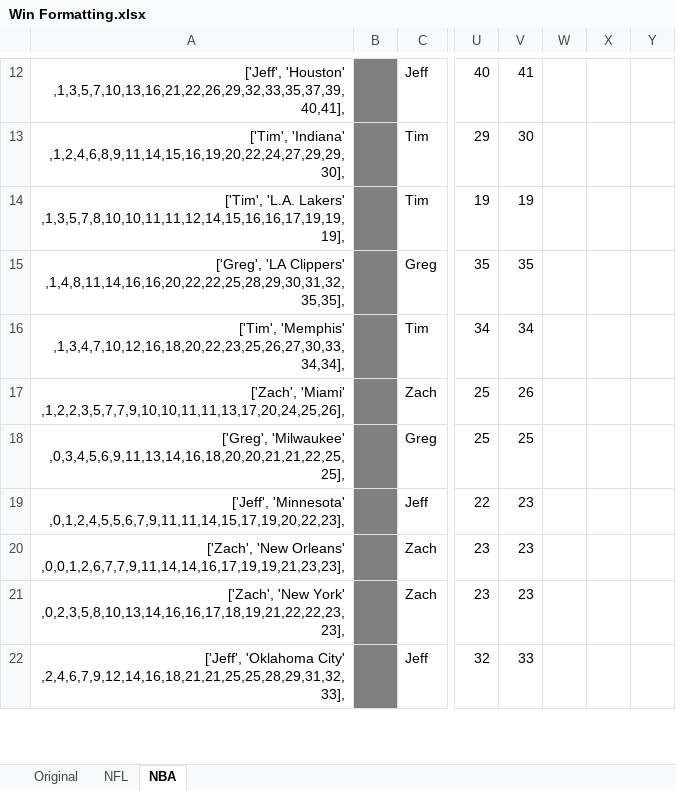
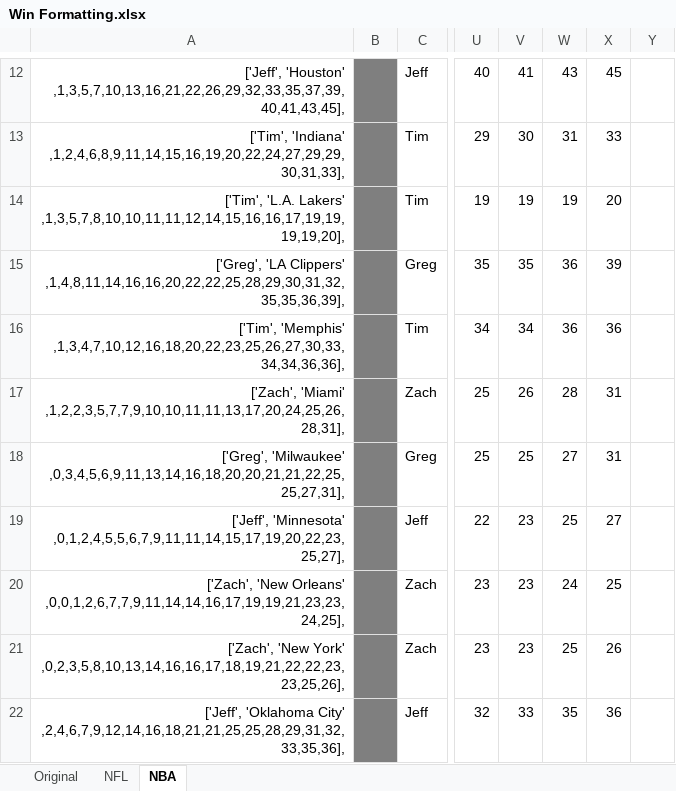
Before and after one commit to jeffmiller00/nfl_wins_league, an Excel workbook: Win Formatting.xlsx, sheet NBA, drawn as a sheet; only a part is shown, gaps mark what is left out; values as stored, in another font and other column widths than the file's, no borders; the diff covers the shown part only; the diff names each change by its address in the sheet, - before the commit and + after, or states it on an @@ line.

```diff
--- a/Win Formatting.xlsx (sheet NBA)
+++ b/Win Formatting.xlsx (sheet NBA)
-A12: ['Jeff', 'Houston' ,1,3,5,7,10,13,16,21,22,26,29,32,33,35,37,39,40,41],
+A12: ['Jeff', 'Houston' ,1,3,5,7,10,13,16,21,22,26,29,32,33,35,37,39,40,41,43,45],
-W12: (empty)
+W12: 43
-X12: (empty)
+X12: 45
-A13: ['Tim', 'Indiana' ,1,2,4,6,8,9,11,14,15,16,19,20,22,24,27,29,29,30],
+A13: ['Tim', 'Indiana' ,1,2,4,6,8,9,11,14,15,16,19,20,22,24,27,29,29,30,31,33],
-W13: (empty)
+W13: 31
-X13: (empty)
+X13: 33
-A14: …'L.A. Lakers' ,1,3,5,7,8,10,10,11,11,12,14,15,16,16,17,19,19,19],
+A14: …'L.A. Lakers' ,1,3,5,7,8,10,10,11,11,12,14,15,16,16,17,19,19,19,19,20],
-W14: (empty)
+W14: 19
-X14: (empty)
+X14: 20
-A15: …'LA Clippers' ,1,4,8,11,14,16,16,20,22,22,25,28,29,30,31,32,35,35],
+A15: …'LA Clippers' ,1,4,8,11,14,16,16,20,22,22,25,28,29,30,31,32,35,35,36,39],
-W15:W16: (empty)
+W15:W16: 36
-X15: (empty)
+X15: 39
-A16: ['Tim', 'Memphis' ,1,3,4,7,10,12,16,18,20,22,23,25,26,27,30,33,34,34],
+A16: ['Tim', 'Memphis' ,1,3,4,7,10,12,16,18,20,22,23,25,26,27,30,33,34,34,36,36],
-X16: (empty)
+X16: 36
-A17: ['Zach', 'Miami' ,1,2,2,3,5,7,7,9,10,10,11,11,13,17,20,24,25,26],
+A17: ['Zach', 'Miami' ,1,2,2,3,5,7,7,9,10,10,11,11,13,17,20,24,25,26,28,31],
-W17: (empty)
+W17: 28
-X17:X18: (empty)
+X17:X18: 31
-A18: ['Greg', 'Milwaukee' ,0,3,4,5,6,9,11,13,14,16,18,20,20,21,21,22,25,25],
+A18: ['Greg', 'Milwaukee' ,0,3,4,5,6,9,11,13,14,16,18,20,20,21,21,22,25,25,27,31],
-W18: (empty)
+W18: 27
-A19: ['Jeff', 'Minnesota' ,0,1,2,4,5,5,6,7,9,11,11,14,15,17,19,20,22,23],
+A19: ['Jeff', 'Minnesota' ,0,1,2,4,5,5,6,7,9,11,11,14,15,17,19,20,22,23,25,27],
-W19: (empty)
+W19: 25
-X19: (empty)
+X19: 27
-A20: …'New Orleans' ,0,0,1,2,6,7,7,9,11,14,14,16,17,19,19,21,23,23],
+A20: …'New Orleans' ,0,0,1,2,6,7,7,9,11,14,14,16,17,19,19,21,23,23,24,25],
-W20: (empty)
+W20: 24
-X20: (empty)
+X20: 25
-A21: …'New York' ,0,2,3,5,8,10,13,14,16,16,17,18,19,21,22,22,23,23],
+A21: …'New York' ,0,2,3,5,8,10,13,14,16,16,17,18,19,21,22,22,23,23,25,26],
-W21: (empty)
+W21: 25
-X21: (empty)
+X21: 26
-A22: …'Oklahoma City' ,2,4,6,7,9,12,14,16,18,21,21,25,25,28,29,31,32,33],
+A22: …'Oklahoma City' ,2,4,6,7,9,12,14,16,18,21,21,25,25,28,29,31,32,33,35,36],
-W22: (empty)
+W22: 35
-X22: (empty)
+X22: 36
```
Also changed, not shown: 65 edited cells elsewhere in this sheet, 1 other file.
